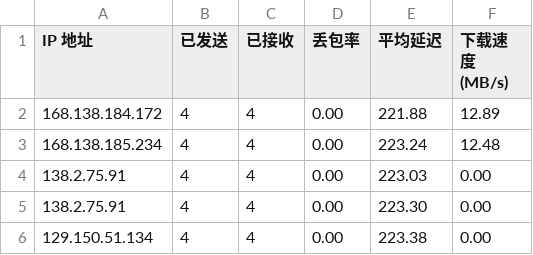
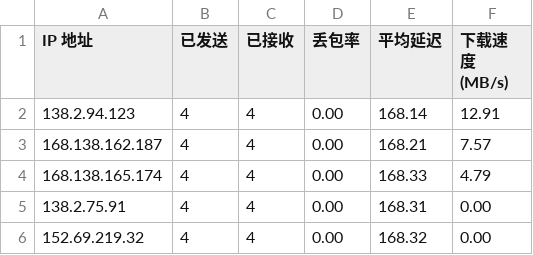
Before and after one commit to biozzl/CFCDN-Auto, a CSV file: CloudflareST/sg.csv, drawn as a sheet.

```diff
--- a/CloudflareST/sg.csv
+++ b/CloudflareST/sg.csv
@@ -1,6 +1,6 @@
 IP 地址,已发送,已接收,丢包率,平均延迟,下载速度 (MB/s)
-168.138.184.172,4,4,0.00,221.88,12.89
-168.138.185.234,4,4,0.00,223.24,12.48
-138.2.75.91,4,4,0.00,223.03,0.00
-138.2.75.91,4,4,0.00,223.30,0.00
-129.150.51.134,4,4,0.00,223.38,0.00
+138.2.94.123,4,4,0.00,168.14,12.91
+168.138.162.187,4,4,0.00,168.21,7.57
+168.138.165.174,4,4,0.00,168.33,4.79
+138.2.75.91,4,4,0.00,168.31,0.00
+152.69.219.32,4,4,0.00,168.32,0.00
```
Also changed, not shown: 2 other files.
